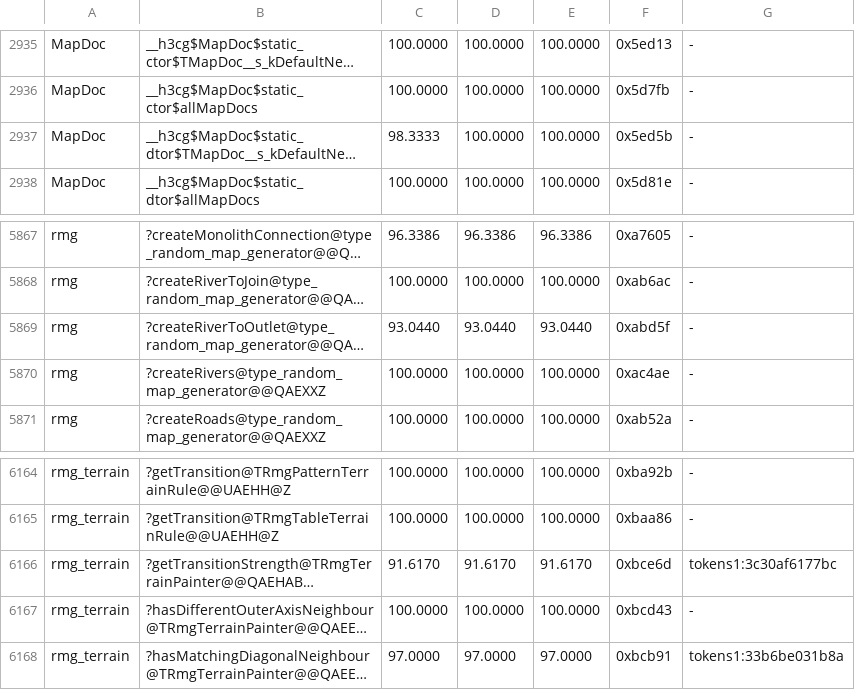
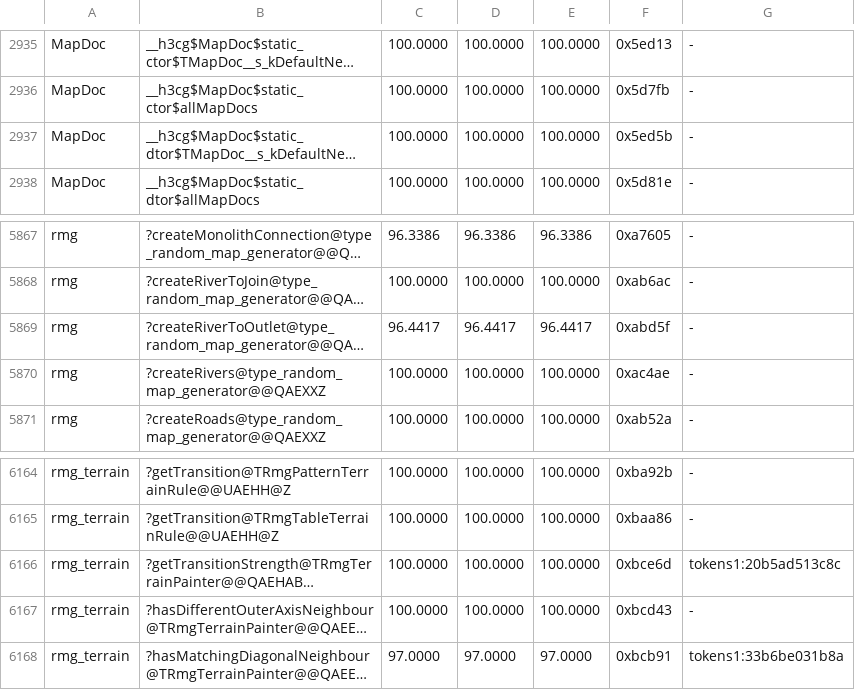
Before and after one commit to philipmendocino/homm3-decomp, a TSV file: config/match_baseline.h3maped.tsv, drawn as a sheet; only a part is shown, gaps mark what is left out; long unchanged cells end in …; the diff names each change by its address in the sheet, - before the commit and + after, or states it on an @@ line.

```diff
--- a/config/match_baseline.h3maped.tsv
+++ b/config/match_baseline.h3maped.tsv
-C2937: 98.3333
+C2937: 100.0000
-C5869: 93.0440
+C5869: 96.4417
-D5869: 93.0440
+D5869: 96.4417
-E5869: 93.0440
+E5869: 96.4417
-C6166: 91.6170
+C6166: 100.0000
-D6166: 91.6170
+D6166: 100.0000
-E6166: 91.6170
+E6166: 100.0000
-G6166: tokens1:3c30af6177bc
+G6166: tokens1:20b5ad513c8c
```
Also changed, not shown: config/match_baseline.tsv, config/retail/h3ccmped/placements.tsv, 2 other files.
